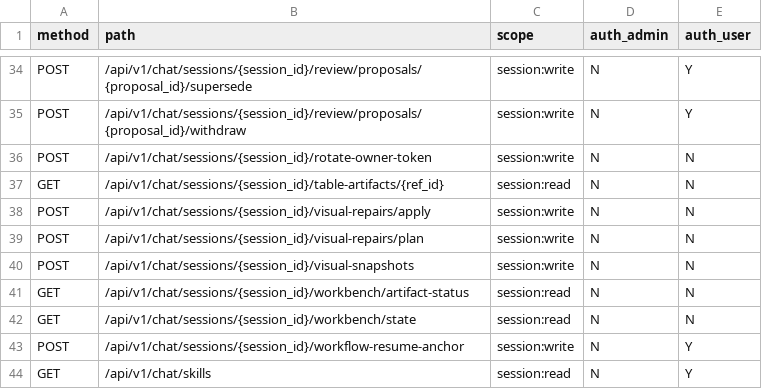
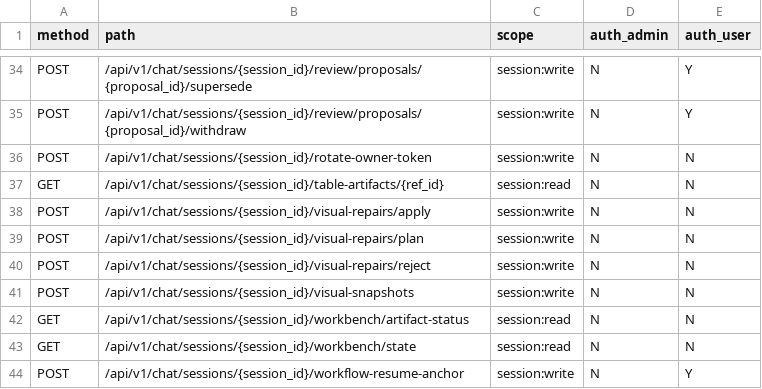
Before and after one commit to WindWang2/webgis-ai-agent, a CSV file: docs/dev/endpoint-scope-matrix.csv, drawn as a sheet; only a part is shown, gaps mark what is left out; the shorter side is filled out with more unchanged rows; the diff names each change by its address in the sheet, - before the commit and + after, or states it on an @@ line.

Commit message:
docs(c13): ADR-0217 + 设计记录 + OpenAPI 快照刷新 + CHANGELOG
- ADR-0217：视觉观测证据生命周期与安全修复闭环五决策（stale 双门、
  blob 引用计数/绑定/GC、AUTO_SAFE 机器可测边界与保守默认关、拒绝
  记忆、intent codec 有意不进 body codec）。
- docs/dev/c13-visual-observation-e2e-design.md：执行时证据（open PR
  collision matrix）、master 真实缺口勘察、闭环时序、测试矩阵。
- OpenAPI 快照显式刷新（reject 端点 + stale_count/fingerprint 字段，
  全部 additive）；endpoint-scope-matrix 补 reject 行；CHANGELOG 条目。

```diff
--- a/docs/dev/endpoint-scope-matrix.csv
+++ b/docs/dev/endpoint-scope-matrix.csv
+row 40: POST | /api/v1/chat/sessions/{session_id}/visual-repairs/reject | session:write | N | N
```
Also changed, not shown: 4 other files.
